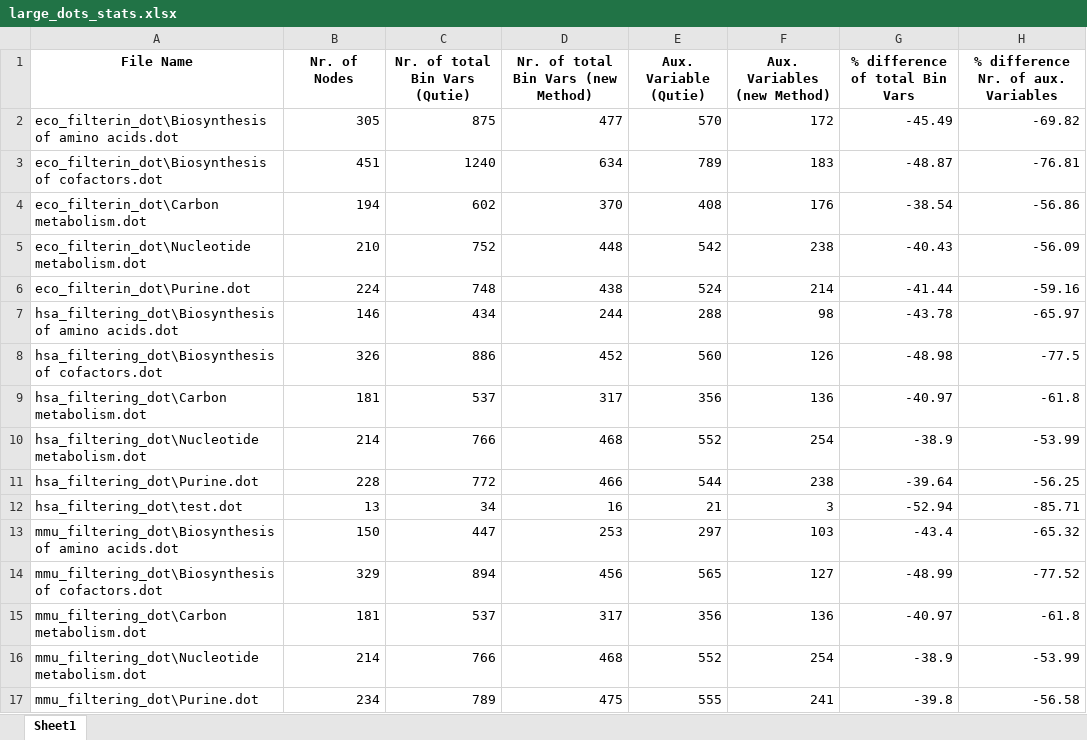
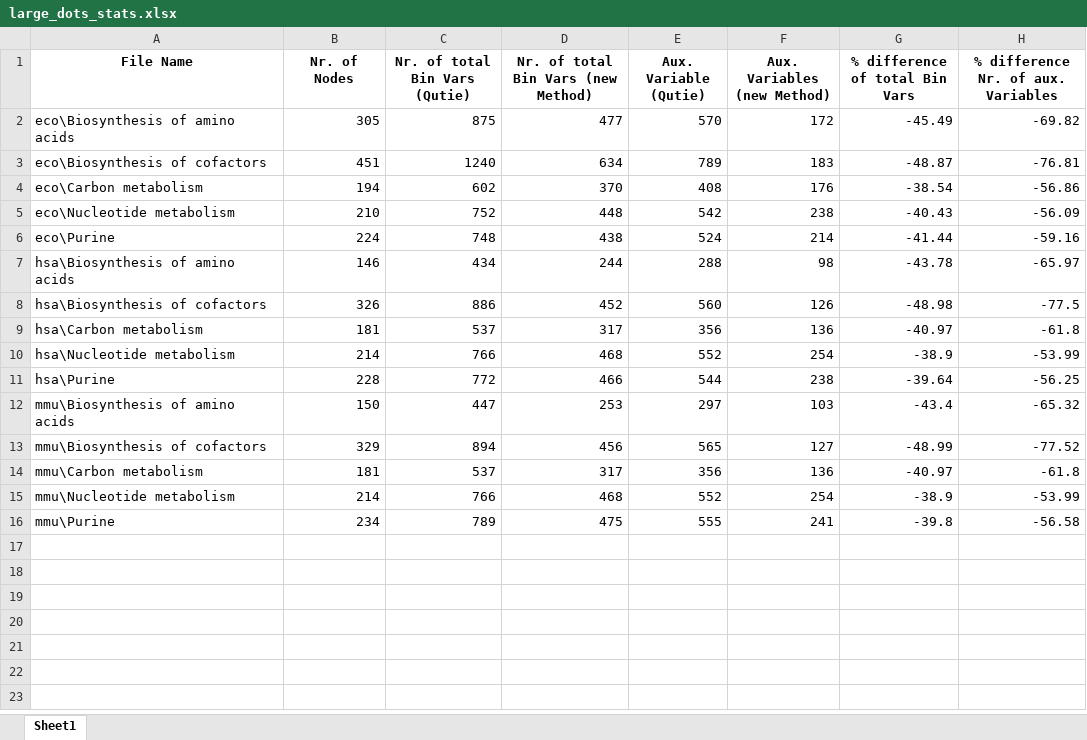
Before and after one commit to h3llcat25/BachelorQUBOProject, an Excel workbook: large_dots_stats.xlsx, sheet Sheet1, drawn as a sheet; values as stored, in another font and other column widths than the file's, no borders; removed rows and columns are numbered as before the commit, all else as after; the diff names each change by its address in the sheet, - before the commit and + after, or states it on an @@ line.

```diff
--- a/large_dots_stats.xlsx (sheet Sheet1)
+++ b/large_dots_stats.xlsx (sheet Sheet1)
-A2 (File Name): eco_filterin_dot\Biosynthesis of amino acids.dot
+A2 (File Name): eco\Biosynthesis of amino acids
-A3 (File Name): eco_filterin_dot\Biosynthesis of cofactors.dot
+A3 (File Name): eco\Biosynthesis of cofactors
-A4 (File Name): eco_filterin_dot\Carbon metabolism.dot
+A4 (File Name): eco\Carbon metabolism
-A5 (File Name): eco_filterin_dot\Nucleotide metabolism.dot
+A5 (File Name): eco\Nucleotide metabolism
-A6 (File Name): eco_filterin_dot\Purine.dot
+A6 (File Name): eco\Purine
-A7 (File Name): hsa_filtering_dot\Biosynthesis of amino acids.dot
+A7 (File Name): hsa\Biosynthesis of amino acids
-A8 (File Name): hsa_filtering_dot\Biosynthesis of cofactors.dot
+A8 (File Name): hsa\Biosynthesis of cofactors
-A9 (File Name): hsa_filtering_dot\Carbon metabolism.dot
+A9 (File Name): hsa\Carbon metabolism
-A10 (File Name): hsa_filtering_dot\Nucleotide metabolism.dot
+A10 (File Name): hsa\Nucleotide metabolism
-A11 (File Name): hsa_filtering_dot\Purine.dot
+A11 (File Name): hsa\Purine
-row 12: hsa_filtering_dot\test.dot | 13 | 34 | 16 | 21 | 3 | -52.94 | -85.71
-A12 (File Name): mmu_filtering_dot\Biosynthesis of amino acids.dot
+A12 (File Name): mmu\Biosynthesis of amino acids
-A13 (File Name): mmu_filtering_dot\Biosynthesis of cofactors.dot
+A13 (File Name): mmu\Biosynthesis of cofactors
-A14 (File Name): mmu_filtering_dot\Carbon metabolism.dot
+A14 (File Name): mmu\Carbon metabolism
-A15 (File Name): mmu_filtering_dot\Nucleotide metabolism.dot
+A15 (File Name): mmu\Nucleotide metabolism
-A16 (File Name): mmu_filtering_dot\Purine.dot
+A16 (File Name): mmu\Purine
```
Also changed, not shown: 49 other files.
